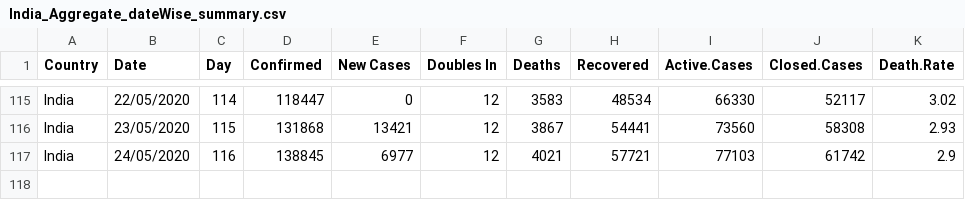
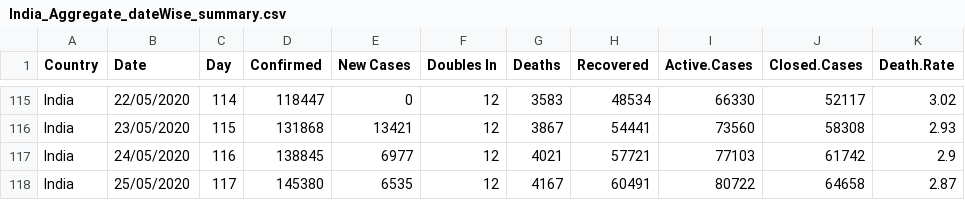
Before and after one commit to Amita2209/DM---COVID19INDIA, a CSV file: India_Aggregate_dateWise_summary.csv, drawn as a sheet; only a part is shown, gaps mark what is left out; the diff names each change by its address in the sheet, - before the commit and + after, or states it on an @@ line.

```diff
--- a/India_Aggregate_dateWise_summary.csv
+++ b/India_Aggregate_dateWise_summary.csv
+row 118: India | 25/05/2020 | 117 | 145380 | 6535 | 12 | 4167 | 60491 | 80722 | 64658 | 2.87
```
Also changed, not shown: India_States_daily_Confirmed.csv, India_States_daily_Deaths.csv, 7 other files.
